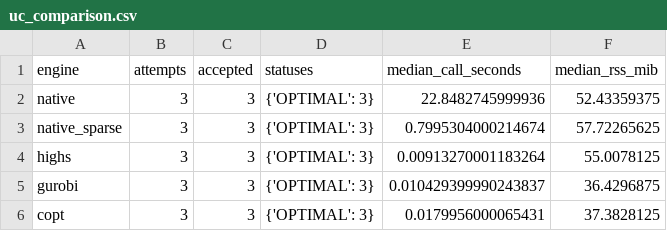
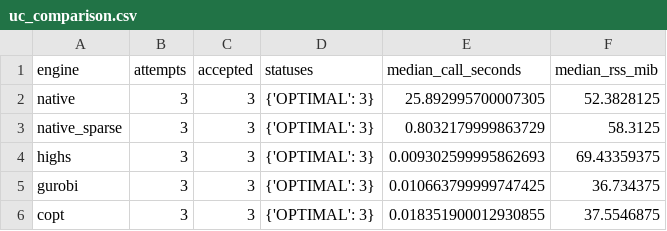
Before and after one commit to Entropyneverfade/ZYO, a CSV file: docs/figures/uc_comparison.csv, drawn as a sheet.

```diff
--- a/docs/figures/uc_comparison.csv
+++ b/docs/figures/uc_comparison.csv
@@ -1,6 +1,6 @@
 engine,attempts,accepted,statuses,median_call_seconds,median_rss_mib
-native,3,3,{'OPTIMAL': 3},22.8482745999936,52.43359375
-native_sparse,3,3,{'OPTIMAL': 3},0.7995304000214674,57.72265625
-highs,3,3,{'OPTIMAL': 3},0.00913270001183264,55.0078125
-gurobi,3,3,{'OPTIMAL': 3},0.010429399990243837,36.4296875
-copt,3,3,{'OPTIMAL': 3},0.0179956000065431,37.3828125
+native,3,3,{'OPTIMAL': 3},25.892995700007305,52.3828125
+native_sparse,3,3,{'OPTIMAL': 3},0.8032179999863729,58.3125
+highs,3,3,{'OPTIMAL': 3},0.009302599995862693,69.43359375
+gurobi,3,3,{'OPTIMAL': 3},0.010663799999747425,36.734375
+copt,3,3,{'OPTIMAL': 3},0.018351900012930855,37.5546875
```
Also changed, not shown: 16 other files.
